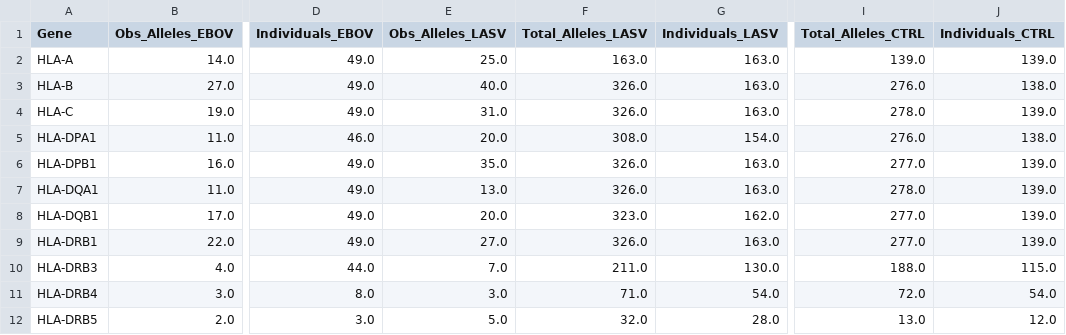
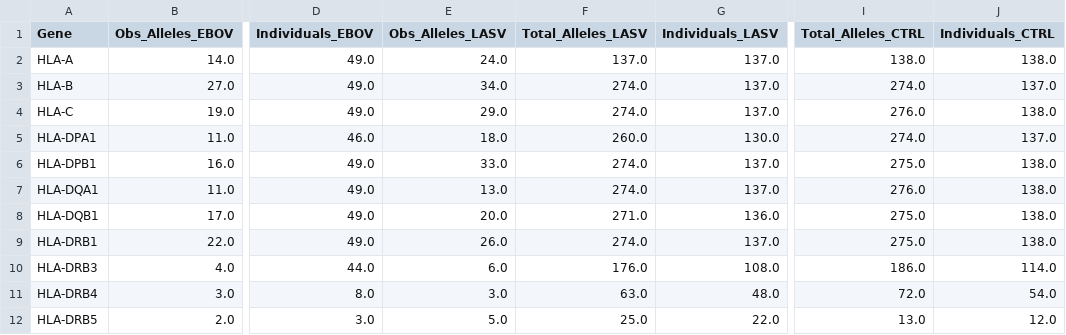
Before and after one commit to andersen-lab/lassa-ebola-hla, a CSV file: Obs_Total_alleles_grouped.csv, drawn as a sheet; only a part is shown, gaps mark what is left out; the diff names each change by its address in the sheet, - before the commit and + after, or states it on an @@ line.

```diff
--- a/Obs_Total_alleles_grouped.csv
+++ b/Obs_Total_alleles_grouped.csv
-E2 (Obs_Alleles_LASV): 25.0
+E2 (Obs_Alleles_LASV): 24.0
-F2 (Total_Alleles_LASV): 163.0
+F2 (Total_Alleles_LASV): 137.0
-G2:G4 (Individuals_LASV): 163.0
+G2:G4 (Individuals_LASV): 137.0
-I2 (Total_Alleles_CTRL): 139.0
+I2 (Total_Alleles_CTRL): 138.0
-J2 (Individuals_CTRL): 139.0
+J2 (Individuals_CTRL): 138.0
-E3 (Obs_Alleles_LASV): 40.0
+E3 (Obs_Alleles_LASV): 34.0
-F3:F4 (Total_Alleles_LASV): 326.0
+F3:F4 (Total_Alleles_LASV): 274.0
-I3 (Total_Alleles_CTRL): 276.0
+I3 (Total_Alleles_CTRL): 274.0
-J3 (Individuals_CTRL): 138.0
+J3 (Individuals_CTRL): 137.0
-E4 (Obs_Alleles_LASV): 31.0
+E4 (Obs_Alleles_LASV): 29.0
-I4 (Total_Alleles_CTRL): 278.0
+I4 (Total_Alleles_CTRL): 276.0
-J4 (Individuals_CTRL): 139.0
+J4 (Individuals_CTRL): 138.0
-E5 (Obs_Alleles_LASV): 20.0
+E5 (Obs_Alleles_LASV): 18.0
-F5 (Total_Alleles_LASV): 308.0
+F5 (Total_Alleles_LASV): 260.0
-G5 (Individuals_LASV): 154.0
+G5 (Individuals_LASV): 130.0
-I5 (Total_Alleles_CTRL): 276.0
+I5 (Total_Alleles_CTRL): 274.0
-J5 (Individuals_CTRL): 138.0
+J5 (Individuals_CTRL): 137.0
-E6 (Obs_Alleles_LASV): 35.0
+E6 (Obs_Alleles_LASV): 33.0
-F6:F7 (Total_Alleles_LASV): 326.0
+F6:F7 (Total_Alleles_LASV): 274.0
-G6:G7 (Individuals_LASV): 163.0
+G6:G7 (Individuals_LASV): 137.0
-I6 (Total_Alleles_CTRL): 277.0
+I6 (Total_Alleles_CTRL): 275.0
-J6:J9 (Individuals_CTRL): 139.0
+J6:J9 (Individuals_CTRL): 138.0
-I7 (Total_Alleles_CTRL): 278.0
+I7 (Total_Alleles_CTRL): 276.0
-F8 (Total_Alleles_LASV): 323.0
+F8 (Total_Alleles_LASV): 271.0
-G8 (Individuals_LASV): 162.0
+G8 (Individuals_LASV): 136.0
-I8:I9 (Total_Alleles_CTRL): 277.0
+I8:I9 (Total_Alleles_CTRL): 275.0
-E9 (Obs_Alleles_LASV): 27.0
+E9 (Obs_Alleles_LASV): 26.0
-F9 (Total_Alleles_LASV): 326.0
+F9 (Total_Alleles_LASV): 274.0
-G9 (Individuals_LASV): 163.0
+G9 (Individuals_LASV): 137.0
-E10 (Obs_Alleles_LASV): 7.0
+E10 (Obs_Alleles_LASV): 6.0
-F10 (Total_Alleles_LASV): 211.0
+F10 (Total_Alleles_LASV): 176.0
-G10 (Individuals_LASV): 130.0
+G10 (Individuals_LASV): 108.0
-I10 (Total_Alleles_CTRL): 188.0
+I10 (Total_Alleles_CTRL): 186.0
-J10 (Individuals_CTRL): 115.0
+J10 (Individuals_CTRL): 114.0
-F11 (Total_Alleles_LASV): 71.0
+F11 (Total_Alleles_LASV): 63.0
-G11 (Individuals_LASV): 54.0
+G11 (Individuals_LASV): 48.0
-F12 (Total_Alleles_LASV): 32.0
+F12 (Total_Alleles_LASV): 25.0
-G12 (Individuals_LASV): 28.0
+G12 (Individuals_LASV): 22.0
```
Also changed, not shown: Obs_Total_alleles.csv, allele_frequencies.csv, 12 other files.
